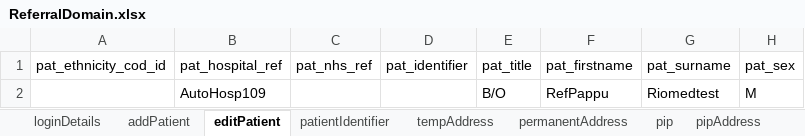
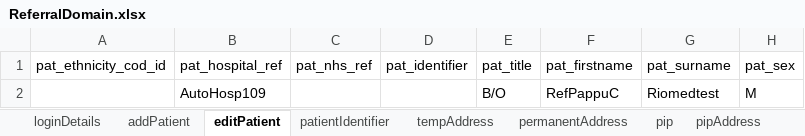
Before and after one commit to manojvyavahare27/DemoServerCellma4ClinicalAuto-, an Excel workbook: ExcelFiles/ReferralDomain.xlsx, sheet editPatient, drawn as a sheet; only a part is shown; values as stored, in another font and other column widths than the file's, no borders; the diff names each change by its address in the sheet, - before the commit and + after, or states it on an @@ line.

```diff
--- a/ExcelFiles/ReferralDomain.xlsx (sheet editPatient)
+++ b/ExcelFiles/ReferralDomain.xlsx (sheet editPatient)
-F2 (pat_firstname): RefPappu
+F2 (pat_firstname): RefPappuC
```
Also changed, not shown: sheet patientIdentifier, sheet addPatient.
